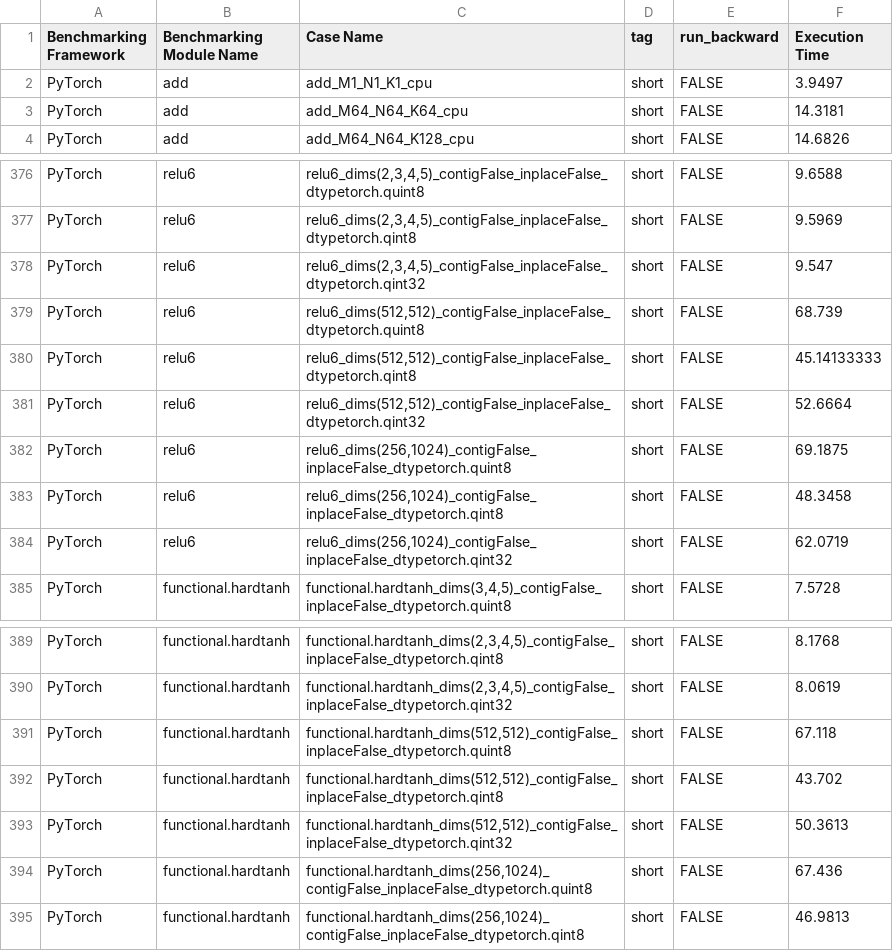
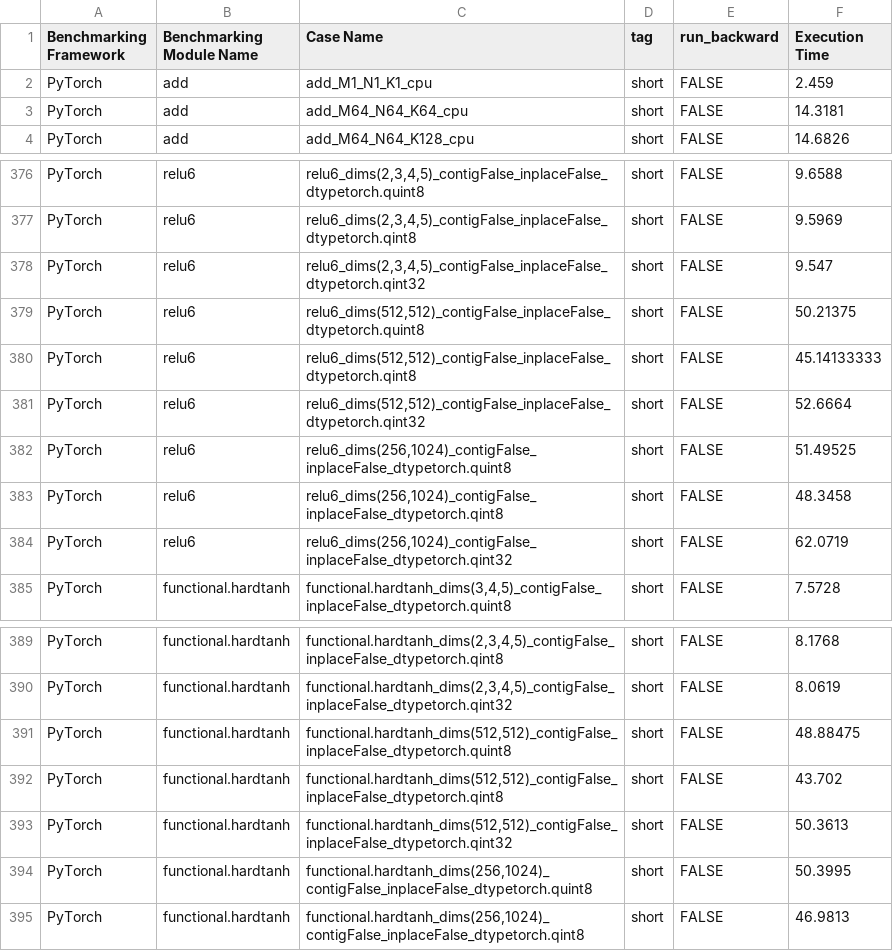
Before and after one commit to matgthewslhih/pytorch, a CSV file: benchmarks/operator_benchmark/expected_ci_operator_benchmark_eager_float32_cpu.csv, drawn as a sheet; only a part is shown, gaps mark what is left out.

Commit message:
update the baseline data for the operator benchmark (#162693)
According to the results of the last four operator benchmark runs, we found that five models achieved more than a 30% improvement compared to the baseline. Therefore, we will update the operator benchmark baseline data.
We use the average results from the four runs as the new baseline for the five models.

And add a pull request trigger for the operator benchmark workflow

Benchmarking   Framework | Benchmarking   Module Name | Case Name | tag | run_backward | baseline   old | r1 | r2 | r3 | r4 | avg | speedup
-- | -- | -- | -- | -- | -- | -- | -- | -- | -- | -- | --
PyTorch | add | add_M1_N1_K1_cpu | short | FALSE | 3.9497 | 2.57 | 2.54 | 2.38 | 2.31 | 2.45 | 1.61
PyTorch | functional.hardtanh | functional.hardtanh_dims(512	512)_contigFalse_inplaceFalse_dtypetorch.quint8 | short | FALSE | 67.118 | 50.02 | 49.80 | 46.78 | 48.94 | 48.88 | 1.37
PyTorch | relu6 | relu6_dims(512	512)_contigFalse_inplaceFalse_dtypetorch.quint8 | short | FALSE | 68.739 | 51.17 | 51.19 | 48.07 | 50.42 | 50.21 | 1.37
PyTorch | relu6 | relu6_dims(256	1024)_contigFalse_inplaceFalse_dtypetorch.quint8 | short | FALSE | 69.1875 | 51.97 | 52.77 | 50.00 | 51.24 | 51.50 | 1.34
PyTorch | functional.hardtanh | functional.hardtanh_dims(256	1024)_contigFalse_inplaceFalse_dtypetorch.quint8 | short | FALSE | 67.436 | 50.98 | 51.69 | 49.06 | 49.87 | 50.40 | 1.34

@chuanqi129 @huydhn @desertfire @jainapurva

Pull Request resolved: https://github.com/pytorch/pytorch/pull/162693
Approved by: https://github.com/huydhn

```diff
--- a/benchmarks/operator_benchmark/expected_ci_operator_benchmark_eager_float32_cpu.csv
+++ b/benchmarks/operator_benchmark/expected_ci_operator_benchmark_eager_float32_cpu.csv
@@ -1,3 +1,3 @@
 Benchmarking Framework,Benchmarking Module Name,Case Name,tag,run_backward,Execution Time
-PyTorch,add,add_M1_N1_K1_cpu,short,FALSE,3.9497
+PyTorch,add,add_M1_N1_K1_cpu,short,FALSE,2.459
 PyTorch,add,add_M64_N64_K64_cpu,short,FALSE,14.3181
@@ -378,6 +378,6 @@ PyTorch,relu6,"relu6_dims(2,3,4,5)_contigFalse_inplaceFalse_dtypetorch.qint8",sh
 PyTorch,relu6,"relu6_dims(2,3,4,5)_contigFalse_inplaceFalse_dtypetorch.qint32",short,FALSE,9.547
-PyTorch,relu6,"relu6_dims(512,512)_contigFalse_inplaceFalse_dtypetorch.quint8",short,FALSE,68.739
+PyTorch,relu6,"relu6_dims(512,512)_contigFalse_inplaceFalse_dtypetorch.quint8",short,FALSE,50.21375
 PyTorch,relu6,"relu6_dims(512,512)_contigFalse_inplaceFalse_dtypetorch.qint8",short,FALSE,45.14133333
 PyTorch,relu6,"relu6_dims(512,512)_contigFalse_inplaceFalse_dtypetorch.qint32",short,FALSE,52.6664
-PyTorch,relu6,"relu6_dims(256,1024)_contigFalse_inplaceFalse_dtypetorch.quint8",short,FALSE,69.1875
+PyTorch,relu6,"relu6_dims(256,1024)_contigFalse_inplaceFalse_dtypetorch.quint8",short,FALSE,51.49525
 PyTorch,relu6,"relu6_dims(256,1024)_contigFalse_inplaceFalse_dtypetorch.qint8",short,FALSE,48.3458
@@ -390,6 +390,6 @@ PyTorch,functional.hardtanh,"functional.hardtanh_dims(2,3,4,5)_contigFalse_inpla
 PyTorch,functional.hardtanh,"functional.hardtanh_dims(2,3,4,5)_contigFalse_inplaceFalse_dtypetorch.qint32",short,FALSE,8.0619
-PyTorch,functional.hardtanh,"functional.hardtanh_dims(512,512)_contigFalse_inplaceFalse_dtypetorch.quint8",short,FALSE,67.118
+PyTorch,functional.hardtanh,"functional.hardtanh_dims(512,512)_contigFalse_inplaceFalse_dtypetorch.quint8",short,FALSE,48.88475
 PyTorch,functional.hardtanh,"functional.hardtanh_dims(512,512)_contigFalse_inplaceFalse_dtypetorch.qint8",short,FALSE,43.702
 PyTorch,functional.hardtanh,"functional.hardtanh_dims(512,512)_contigFalse_inplaceFalse_dtypetorch.qint32",short,FALSE,50.3613
-PyTorch,functional.hardtanh,"functional.hardtanh_dims(256,1024)_contigFalse_inplaceFalse_dtypetorch.quint8",short,FALSE,67.436
+PyTorch,functional.hardtanh,"functional.hardtanh_dims(256,1024)_contigFalse_inplaceFalse_dtypetorch.quint8",short,FALSE,50.3995
 PyTorch,functional.hardtanh,"functional.hardtanh_dims(256,1024)_contigFalse_inplaceFalse_dtypetorch.qint8",short,FALSE,46.9813
```
Also changed, not shown: 1 other file.
